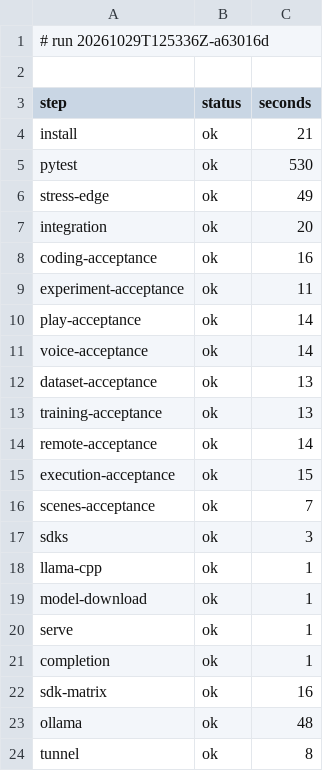
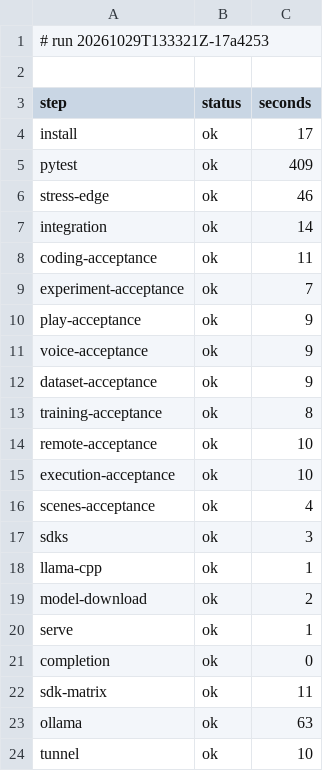
Before and after one commit to archnemix/Archx-Agent, a TSV file: docs/ci/status.tsv, drawn as a sheet.

```diff
--- a/docs/ci/status.tsv
+++ b/docs/ci/status.tsv
@@ -1,24 +1,24 @@
-# run 20261029T125336Z-a63016d
+# run 20261029T133321Z-17a4253
 
 step	status	seconds
-install	ok	21
-pytest	ok	530
-stress-edge	ok	49
-integration	ok	20
-coding-acceptance	ok	16
-experiment-acceptance	ok	11
-play-acceptance	ok	14
-voice-acceptance	ok	14
-dataset-acceptance	ok	13
-training-acceptance	ok	13
-remote-acceptance	ok	14
-execution-acceptance	ok	15
-scenes-acceptance	ok	7
+install	ok	17
+pytest	ok	409
+stress-edge	ok	46
+integration	ok	14
+coding-acceptance	ok	11
+experiment-acceptance	ok	7
+play-acceptance	ok	9
+voice-acceptance	ok	9
+dataset-acceptance	ok	9
+training-acceptance	ok	8
+remote-acceptance	ok	10
+execution-acceptance	ok	10
+scenes-acceptance	ok	4
 sdks	ok	3
 llama-cpp	ok	1
-model-download	ok	1
+model-download	ok	2
 serve	ok	1
-completion	ok	1
-sdk-matrix	ok	16
-ollama	ok	48
-tunnel	ok	8
+completion	ok	0
+sdk-matrix	ok	11
+ollama	ok	63
+tunnel	ok	10
```
Also changed, not shown: docs/ci/RUNS.tsv, 20 other files.
